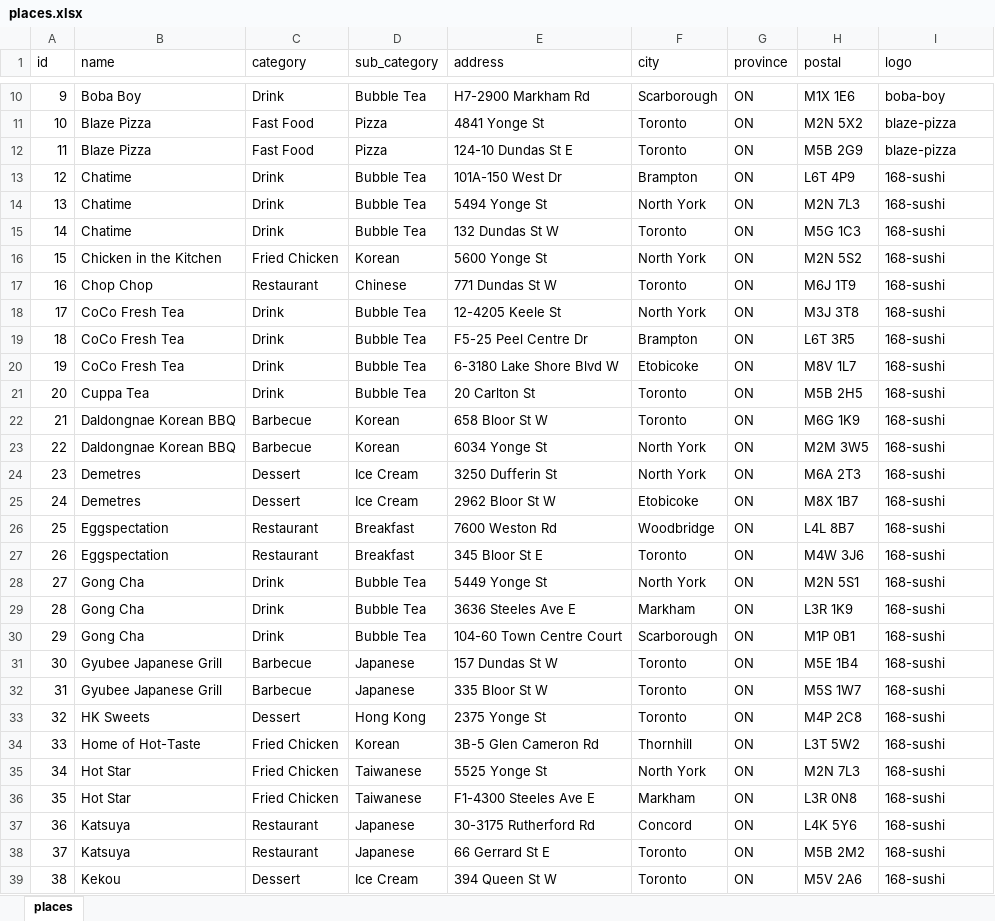
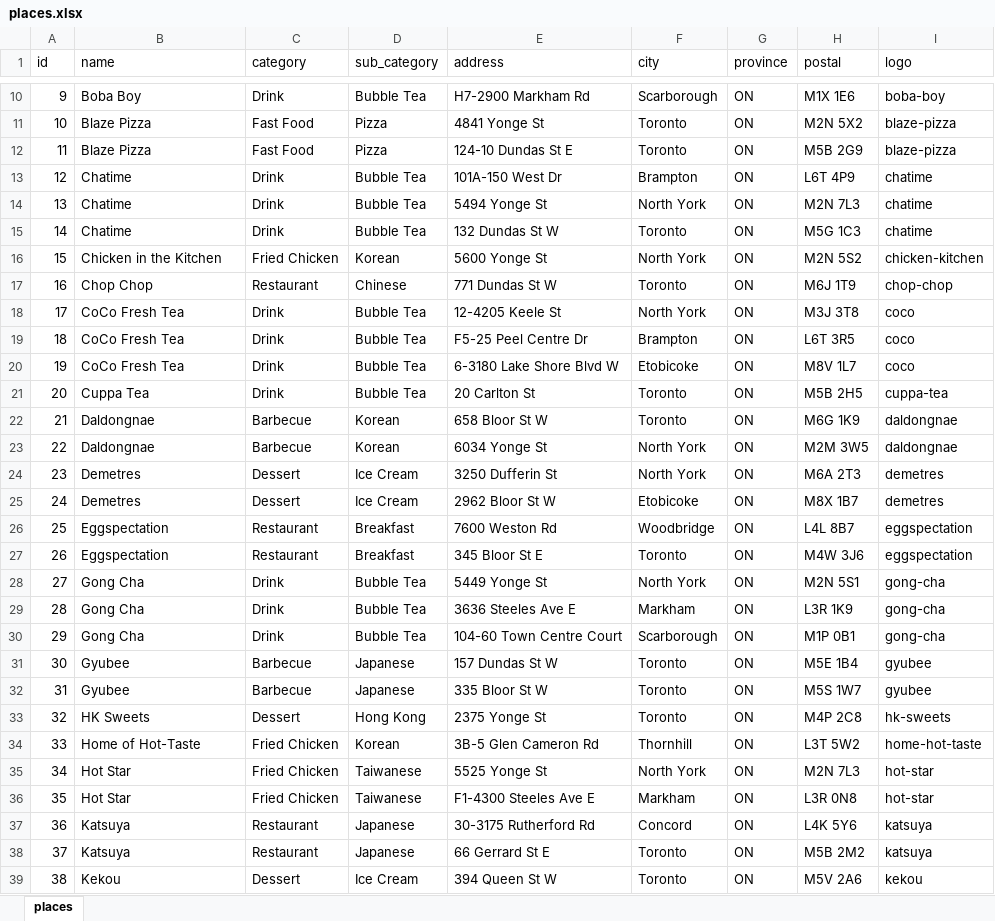
Before and after one commit to lyjacky11/foods-react, an Excel workbook: src/places.xlsx, sheet places, drawn as a sheet; only a part is shown, gaps mark what is left out; values as stored, in another font and other column widths than the file's, no borders; the diff covers the shown part only; the diff names each change by its address in the sheet, - before the commit and + after, or states it on an @@ line.

Commit message:
Added all logos

```diff
--- a/src/places.xlsx (sheet places)
+++ b/src/places.xlsx (sheet places)
-I13:I15 (logo): 168-sushi
+I13:I15 (logo): chatime
-I16 (logo): 168-sushi
+I16 (logo): chicken-kitchen
-I17 (logo): 168-sushi
+I17 (logo): chop-chop
-I18:I20 (logo): 168-sushi
+I18:I20 (logo): coco
-I21 (logo): 168-sushi
+I21 (logo): cuppa-tea
-B22:B23 (name): Daldongnae Korean BBQ
+B22:B23 (name): Daldongnae
-I22:I23 (logo): 168-sushi
+I22:I23 (logo): daldongnae
-I24:I25 (logo): 168-sushi
+I24:I25 (logo): demetres
-I26:I27 (logo): 168-sushi
+I26:I27 (logo): eggspectation
-I28:I30 (logo): 168-sushi
+I28:I30 (logo): gong-cha
-B31:B32 (name): Gyubee Japanese Grill
+B31:B32 (name): Gyubee
-I31:I32 (logo): 168-sushi
+I31:I32 (logo): gyubee
-I33 (logo): 168-sushi
+I33 (logo): hk-sweets
-I34 (logo): 168-sushi
+I34 (logo): home-hot-taste
-I35:I36 (logo): 168-sushi
+I35:I36 (logo): hot-star
-I37:I38 (logo): 168-sushi
+I37:I38 (logo): katsuya
-I39 (logo): 168-sushi
+I39 (logo): kekou
```
Also changed, not shown: 40 edited cells elsewhere in this sheet, 37 other files.
